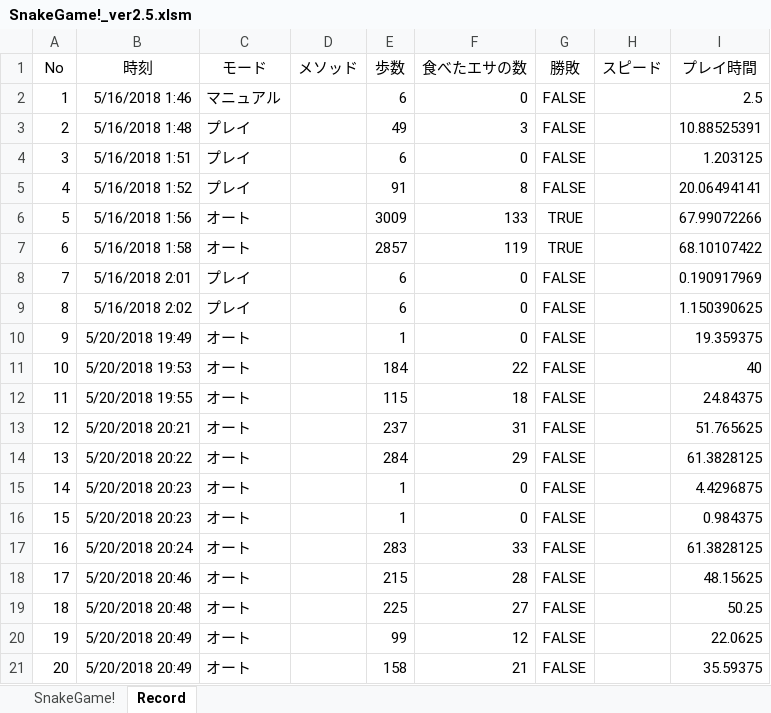
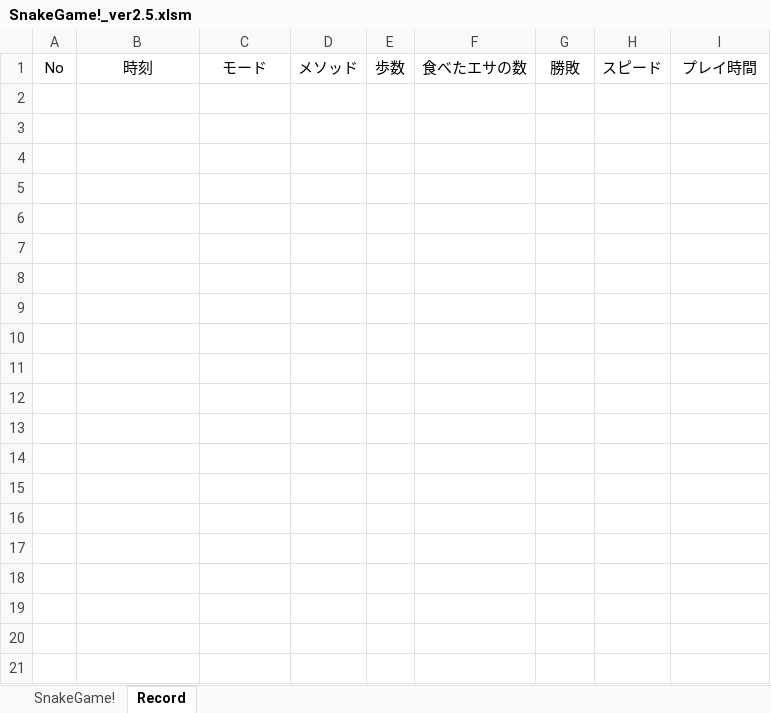
Before and after one commit to bubo-bubo-app/bubo-bubo-app.github.io, an Excel workbook: games/SnakeGame!_ver2.5.xlsm, sheet Record, drawn as a sheet; only a part is shown; values as stored, in another font and other column widths than the file's, no borders; the diff covers the shown part only; the diff names each change by its address in the sheet, - before the commit and + after, or states it on an @@ line.

Commit message:
excel修正

```diff
--- a/games/SnakeGame!_ver2.5.xlsm (sheet Record)
+++ b/games/SnakeGame!_ver2.5.xlsm (sheet Record)
-row 2: 1 | 5/16/2018 1:46 | マニュアル |  | 6 | 0 | FALSE |  | 2.5
-row 3: 2 | 5/16/2018 1:48 | プレイ |  | 49 | 3 | FALSE |  | 10.88525391
-row 4: 3 | 5/16/2018 1:51 | プレイ |  | 6 | 0 | FALSE |  | 1.203125
-row 5: 4 | 5/16/2018 1:52 | プレイ |  | 91 | 8 | FALSE |  | 20.06494141
-row 6: 5 | 5/16/2018 1:56 | オート |  | 3009 | 133 | TRUE |  | 67.99072266
-row 7: 6 | 5/16/2018 1:58 | オート |  | 2857 | 119 | TRUE |  | 68.10107422
-row 8: 7 | 5/16/2018 2:01 | プレイ |  | 6 | 0 | FALSE |  | 0.190917969
-row 9: 8 | 5/16/2018 2:02 | プレイ |  | 6 | 0 | FALSE |  | 1.150390625
-row 10: 9 | 5/20/2018 19:49 | オート |  | 1 | 0 | FALSE |  | 19.359375
-row 11: 10 | 5/20/2018 19:53 | オート |  | 184 | 22 | FALSE |  | 40
-row 12: 11 | 5/20/2018 19:55 | オート |  | 115 | 18 | FALSE |  | 24.84375
-row 13: 12 | 5/20/2018 20:21 | オート |  | 237 | 31 | FALSE |  | 51.765625
-row 14: 13 | 5/20/2018 20:22 | オート |  | 284 | 29 | FALSE |  | 61.3828125
-row 15: 14 | 5/20/2018 20:23 | オート |  | 1 | 0 | FALSE |  | 4.4296875
-row 16: 15 | 5/20/2018 20:23 | オート |  | 1 | 0 | FALSE |  | 0.984375
-row 17: 16 | 5/20/2018 20:24 | オート |  | 283 | 33 | FALSE |  | 61.3828125
-row 18: 17 | 5/20/2018 20:46 | オート |  | 215 | 28 | FALSE |  | 48.15625
-row 19: 18 | 5/20/2018 20:48 | オート |  | 225 | 27 | FALSE |  | 50.25
-row 20: 19 | 5/20/2018 20:49 | オート |  | 99 | 12 | FALSE |  | 22.0625
-row 21: 20 | 5/20/2018 20:49 | オート |  | 158 | 21 | FALSE |  | 35.59375
```
Also changed, not shown: 157 removed rows elsewhere in this sheet.
